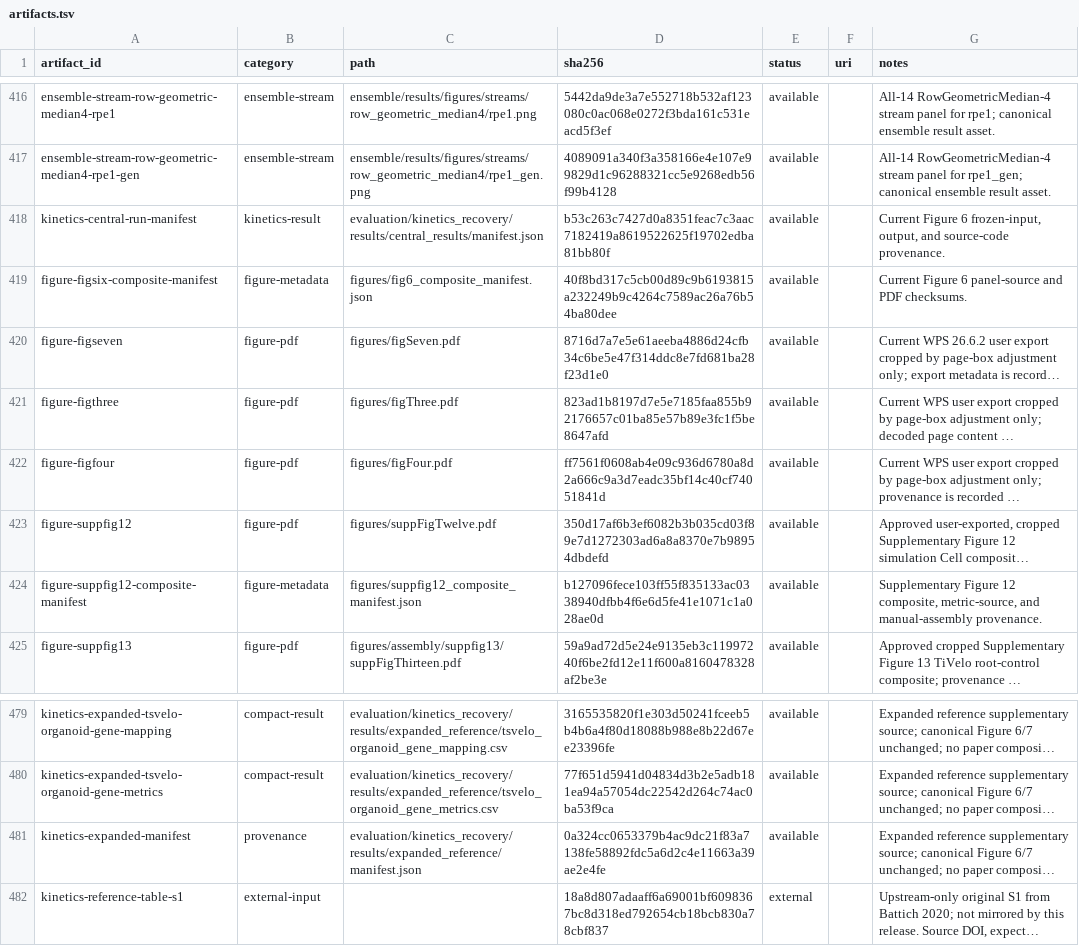
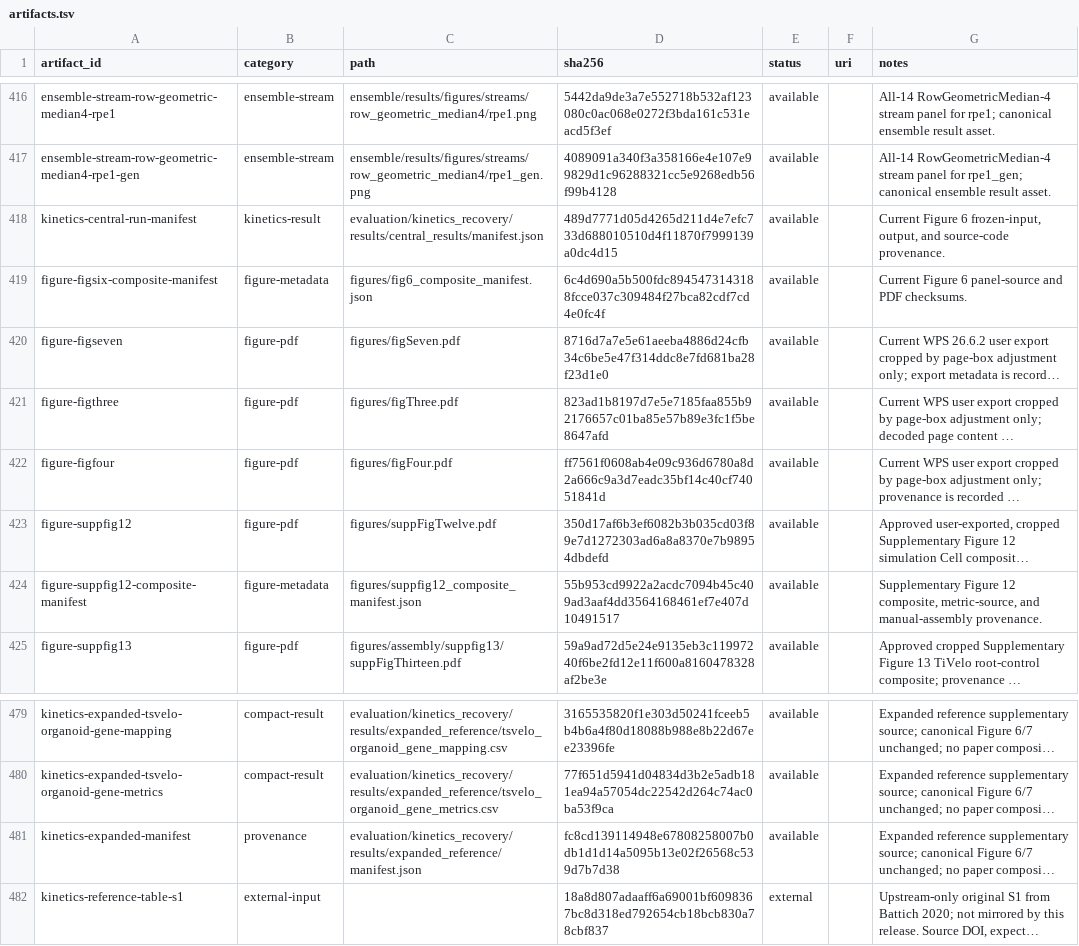
Before and after one commit to Tomorin259/benchmark_repository, a TSV file: artifacts.tsv, drawn as a sheet; only a part is shown, gaps mark what is left out; long unchanged cells end in …; the diff names each change by its address in the sheet, - before the commit and + after, or states it on an @@ line.

```diff
--- a/artifacts.tsv
+++ b/artifacts.tsv
-D418 (sha256): b53c263c7427d0a8351feac7c3aac7182419a8619522625f19702edba81bb80f
+D418 (sha256): 489d7771d05d4265d211d4e7efc733d688010510d4f11870f7999139a0dc4d15
-D419 (sha256): 40f8bd317c5cb00d89c9b6193815a232249b9c4264c7589ac26a76b54ba80dee
+D419 (sha256): 6c4d690a5b500fdc8945473143188fcce037c309484f27bca82cdf7cd4e0fc4f
-D424 (sha256): b127096fece103ff55f835133ac0338940dfbb4f6e6d5fe41e1071c1a028ae0d
+D424 (sha256): 55b953cd9922a2acdc7094b45c409ad3aaf4dd3564168461ef7e407d10491517
-D481 (sha256): 0a324cc0653379b4ac9dc21f83a7138fe58892fdc5a6d2c4e11663a39ae2e4fe
+D481 (sha256): fc8cd139114948e67808258007b0db1d1d14a5095b13e02f26568c539d7b7d38
```
Also changed, not shown: 30 other files.
